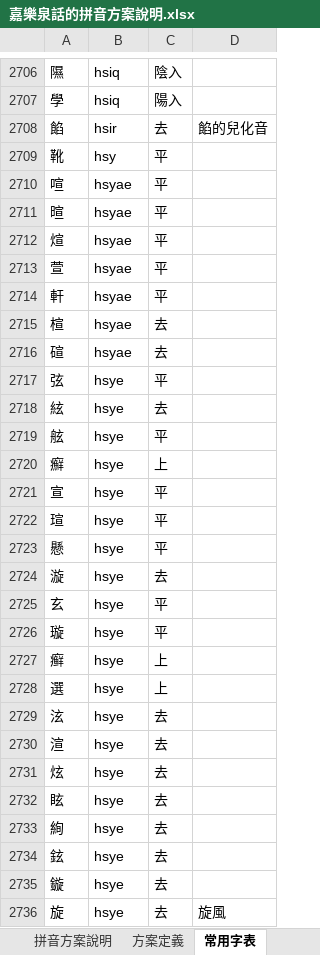
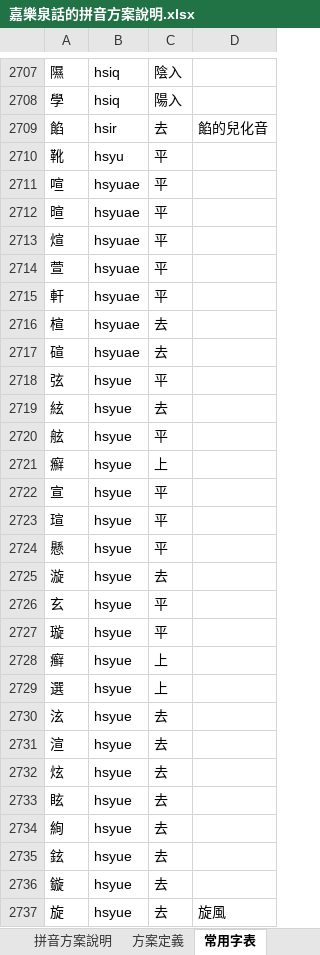
Before and after one commit to iaoiezaon/rime-jieny, an Excel workbook: 嘉樂泉話的拼音方案說明.xlsx, sheet 常用字表, drawn as a sheet; only a part is shown, gaps mark what is left out; values as stored, in another font and other column widths than the file's, no borders; addresses are those after the commit; the diff covers the shown part only; the diff names each change by its address in the sheet, - before the commit and + after, or states it on an @@ line.

Commit message:
Add files via upload
同音字表的表頭放着盡上頭。兩個擴展字加上字形說明。

```diff
--- a/嘉樂泉話的拼音方案說明.xlsx (sheet 常用字表)
+++ b/嘉樂泉話的拼音方案說明.xlsx (sheet 常用字表)
-B2710: hsy
+B2710: hsyu
-B2711:B2717: hsyae
+B2711:B2717: hsyuae
-B2718:B2737: hsye
+B2718:B2737: hsyue
```
Also changed, not shown: 1 added row, 1 moved row and 40 edited cells elsewhere in this sheet.
